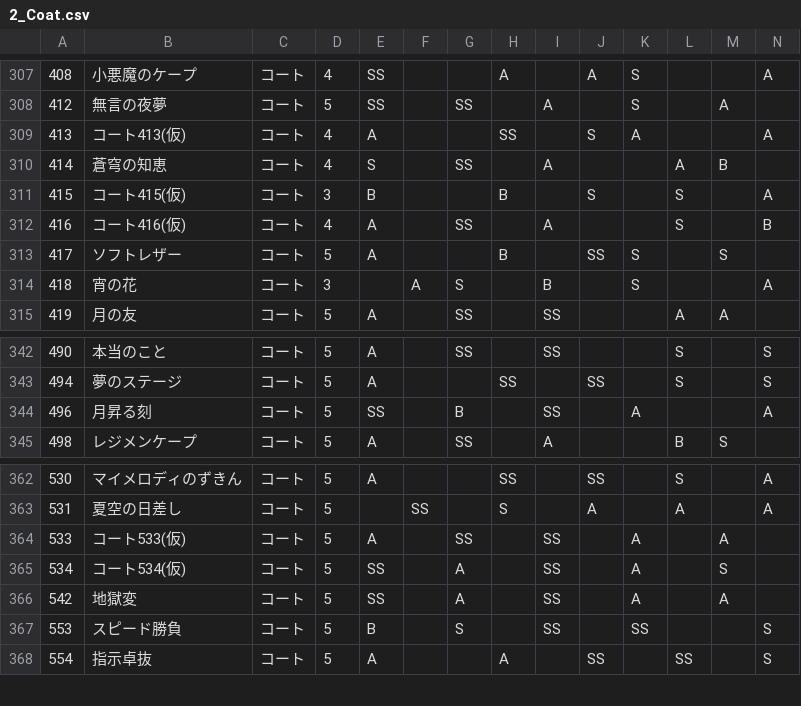
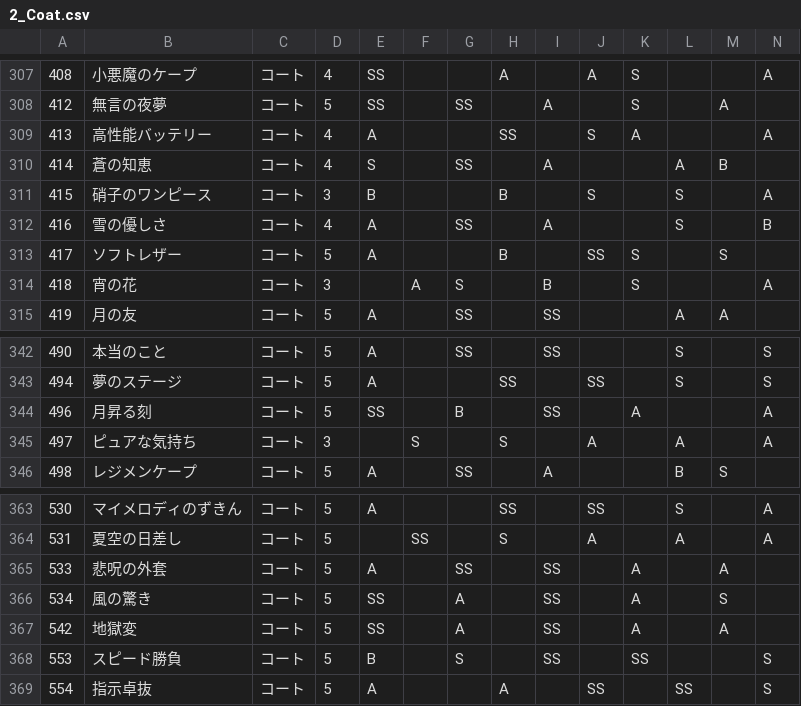
Before and after one commit to ShTair/MiracleNikkiData, a CSV file: Items/2_Coat.csv, drawn as a sheet; only a part is shown, gaps mark what is left out; addresses are those after the commit; rows hold the shown columns only; the diff names each change by its address in the sheet, - before the commit and + after, or states it on an @@ line.

```diff
--- a/Items/2_Coat.csv
+++ b/Items/2_Coat.csv
-B309: コート413(仮)
+B309: 高性能バッテリー
-B310: 蒼穹の知恵
+B310: 蒼の知恵
-B311: コート415(仮)
+B311: 硝子のワンピース
-B312: コート416(仮)
+B312: 雪の優しさ
+row 345: 497 | ピュアな気持ち | コート | 3 |  | S |  | S |  | A |  | A |  | A
-B365: コート533(仮)
+B365: 悲呪の外套
-B366: コート534(仮)
+B366: 風の驚き
```
Also changed, not shown: Items/1_Dress.csv, Items/4_Bottoms.csv, 6 other files.
